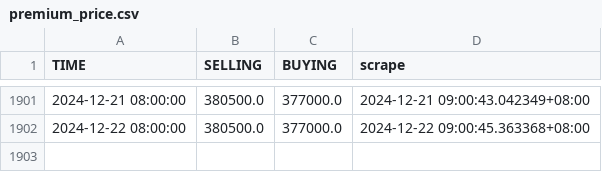
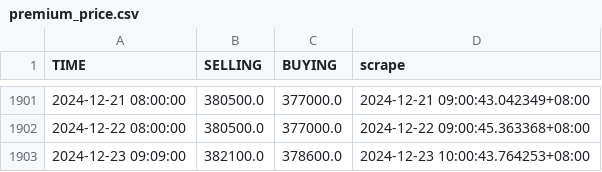
Before and after one commit to Rexpert/uob_gold_price, a CSV file: data/premium_price.csv, drawn as a sheet; only a part is shown, gaps mark what is left out; the diff names each change by its address in the sheet, - before the commit and + after, or states it on an @@ line.

```diff
--- a/data/premium_price.csv
+++ b/data/premium_price.csv
+row 1903: 2024-12-23 09:09:00 | 382100.0 | 378600.0 | 2024-12-23 10:00:43.764253+08:00
```
Also changed, not shown: data/basic_price.csv.
